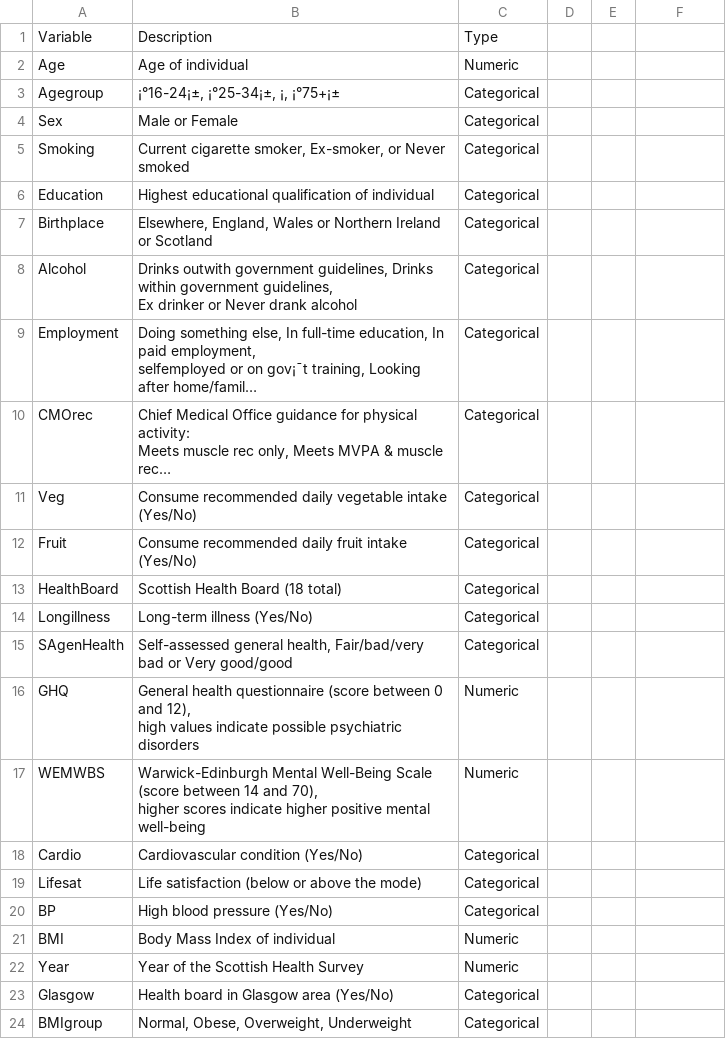
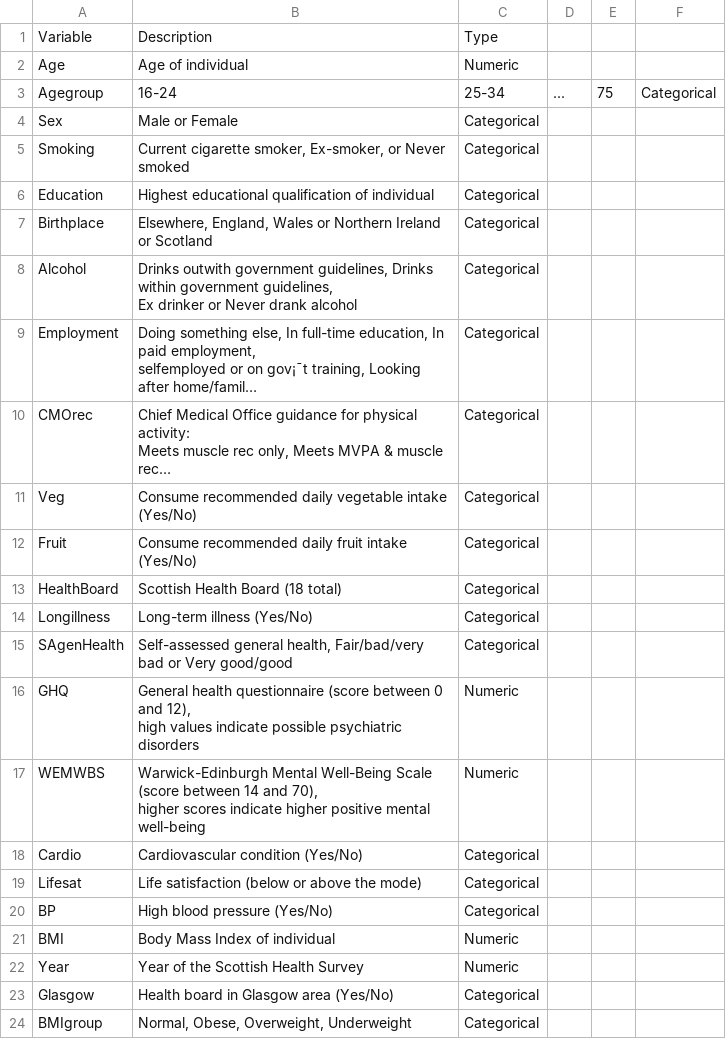
Before and after one commit to YujieTang2821769/Repo-For-Study, a CSV file: variable_description.csv, drawn as a sheet; long unchanged cells end in …; the diff names each change by its address in the sheet, - before the commit and + after, or states it on an @@ line.

Commit message:
Update variable_description.csv

```diff
--- a/variable_description.csv
+++ b/variable_description.csv
-B3: ¡°16-24¡±, ¡°25-34¡±, ¡, ¡°75+¡±
+B3: 16-24
-C3: Categorical
+C3: 25-34
-D3: (empty)
+D3: ...
-E3: (empty)
+E3: 75
-F3: (empty)
+F3: Categorical
```
